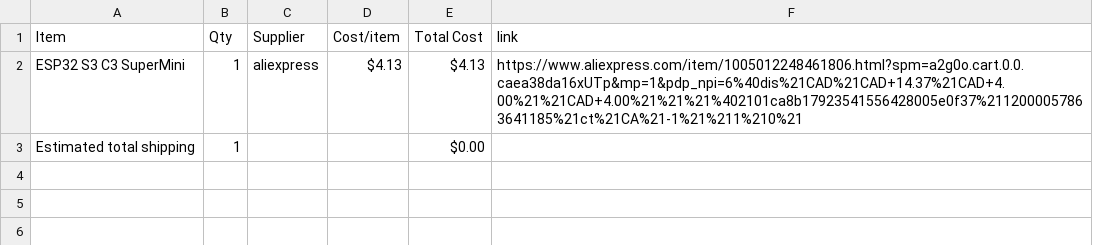
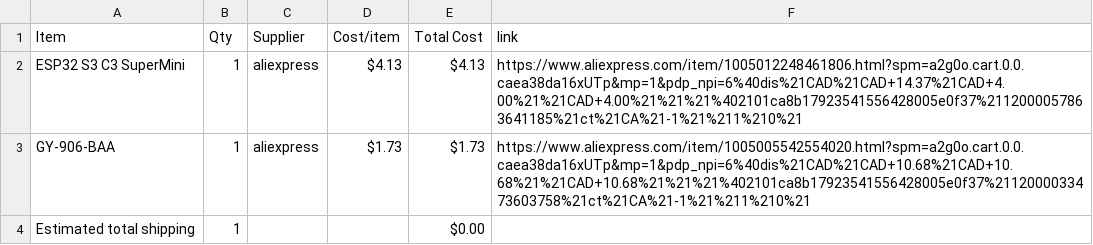
Before and after one commit to Sanpalagreno/E-Multitool, a CSV file: BOM.csv, drawn as a sheet; the diff names each change by its address in the sheet, - before the commit and + after, or states it on an @@ line.

Commit message:
Sync Case for the E-Multitool from Half Life

```diff
--- a/BOM.csv
+++ b/BOM.csv
+row 3: GY-906-BAA | 1 | aliexpress | $1.73 | $1.73 | https://www.aliexpress.com/item/1005005542554020.html?spm=a2g0o.cart.0.0.caea38da16xUTp&mp=1&pdp_npi=6%40dis%21CAD%21CAD+10.68%21CAD+10.68%21%21CAD+10.68%21%21%21%402101ca8b17923541556428005e0f37%2112000033473603758%21ct%21CA%21-1%21%211%210%21
```
